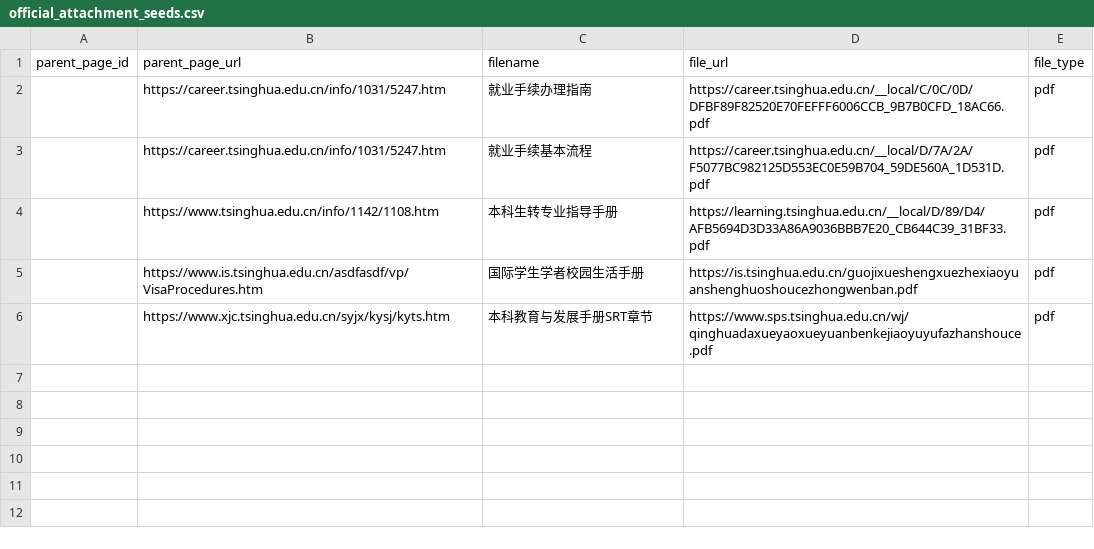
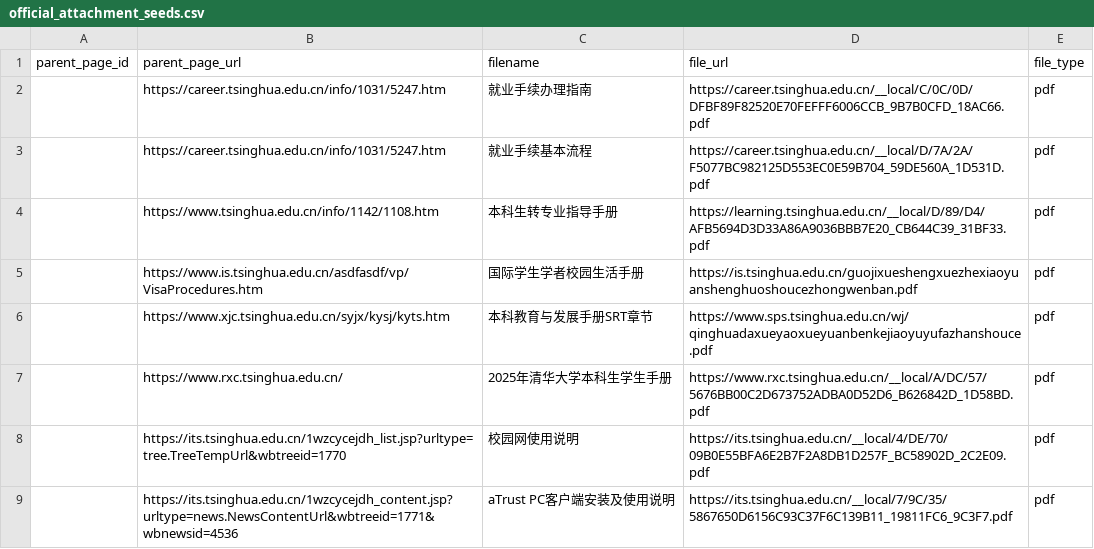
Before and after one commit to jiaju1115-code/tsinghua_agent, a CSV file: configs/trusted_campus_agent_v2/official_attachment_seeds.csv, drawn as a sheet; the diff names each change by its address in the sheet, - before the commit and + after, or states it on an @@ line.

```diff
--- a/configs/trusted_campus_agent_v2/official_attachment_seeds.csv
+++ b/configs/trusted_campus_agent_v2/official_attachment_seeds.csv
+row 7:  | https://www.rxc.tsinghua.edu.cn/ | 2025年清华大学本科生学生手册 | https://www.rxc.tsinghua.edu.cn/__local/A/DC/57/5676BB00C2D673752ADBA0D52D6_B626842D_1D58BD.pdf | pdf
+row 8:  | https://its.tsinghua.edu.cn/1wzcycejdh_list.jsp?urltype=tree.TreeTempUrl&wbtreeid=1770 | 校园网使用说明 | https://its.tsinghua.edu.cn/__local/4/DE/70/09B0E55BFA6E2B7F2A8DB1D257F_BC58902D_2C2E09.pdf | pdf
+row 9:  | https://its.tsinghua.edu.cn/1wzcycejdh_content.jsp?urltype=news.NewsContentUrl&wbtreeid=1771&wbnewsid=4536 | aTrust PC客户端安装及使用说明 | https://its.tsinghua.edu.cn/__local/7/9C/35/5867650D6156C93C37F6C139B11_19811FC6_9C3F7.pdf | pdf
```
Also changed, not shown: data/04_kb_expansion_candidate/trusted_campus_v2/public_crawl_v1/knowledge/attachments.csv, 26 other files.
